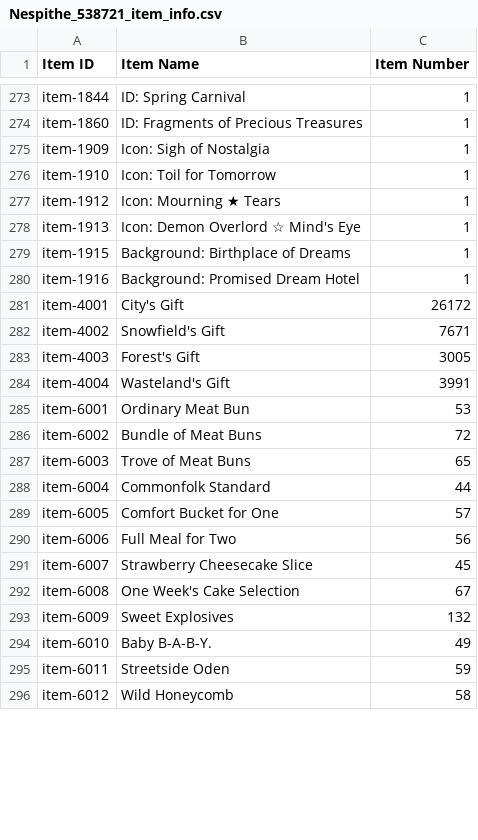
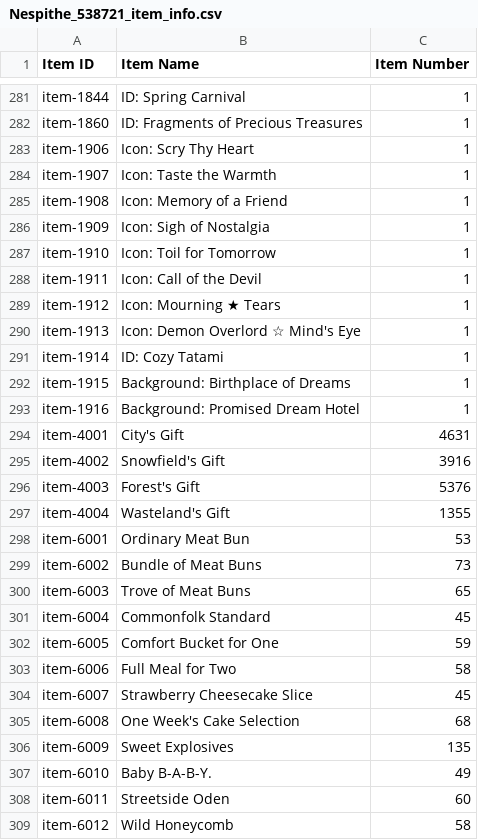
Before and after one commit to Big-Stupid-Jellyfish/gf-data, a CSV file: csv/Nespithe_538721_item_info.csv, drawn as a sheet; only a part is shown, gaps mark what is left out; the diff covers the shown part only.

```diff
--- a/csv/Nespithe_538721_item_info.csv
+++ b/csv/Nespithe_538721_item_info.csv
@@ -274,23 +282,28 @@ item-1844,ID: Spring Carnival,1
 item-1860,ID: Fragments of Precious Treasures,1
+item-1906,Icon: Scry Thy Heart,1
+item-1907,Icon: Taste the Warmth,1
+item-1908,Icon: Memory of a Friend,1
 item-1909,Icon: Sigh of Nostalgia,1
 item-1910,Icon: Toil for Tomorrow,1
+item-1911,Icon: Call of the Devil,1
 item-1912,Icon: Mourning ★ Tears,1
 item-1913,Icon: Demon Overlord ☆ Mind's Eye,1
+item-1914,ID: Cozy Tatami,1
 item-1915,Background: Birthplace of Dreams,1
 item-1916,Background: Promised Dream Hotel,1
-item-4001,City's Gift,26172
-item-4002,Snowfield's Gift,7671
-item-4003,Forest's Gift,3005
-item-4004,Wasteland's Gift,3991
+item-4001,City's Gift,4631
+item-4002,Snowfield's Gift,3916
+item-4003,Forest's Gift,5376
+item-4004,Wasteland's Gift,1355
 item-6001,Ordinary Meat Bun,53
-item-6002,Bundle of Meat Buns,72
+item-6002,Bundle of Meat Buns,73
 item-6003,Trove of Meat Buns,65
-item-6004,Commonfolk Standard,44
-item-6005,Comfort Bucket for One,57
-item-6006,Full Meal for Two,56
+item-6004,Commonfolk Standard,45
+item-6005,Comfort Bucket for One,59
+item-6006,Full Meal for Two,58
 item-6007,Strawberry Cheesecake Slice,45
-item-6008,One Week's Cake Selection,67
-item-6009,Sweet Explosives,132
+item-6008,One Week's Cake Selection,68
+item-6009,Sweet Explosives,135
 item-6010,"Baby  B-A-B-Y.",49
-item-6011,Streetside Oden,59
+item-6011,Streetside Oden,60
 item-6012,Wild Honeycomb,58
```
Also changed, not shown: 14 added rows and 41 edited cells elsewhere in this file, csv/Nespithe_538721_coalition_info.csv, csv/Nespithe_538721_doll_info.csv, 2 other files.
